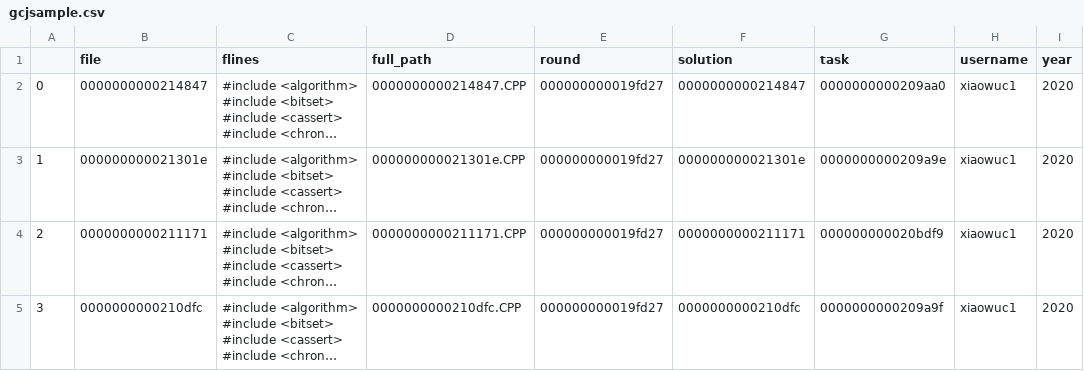
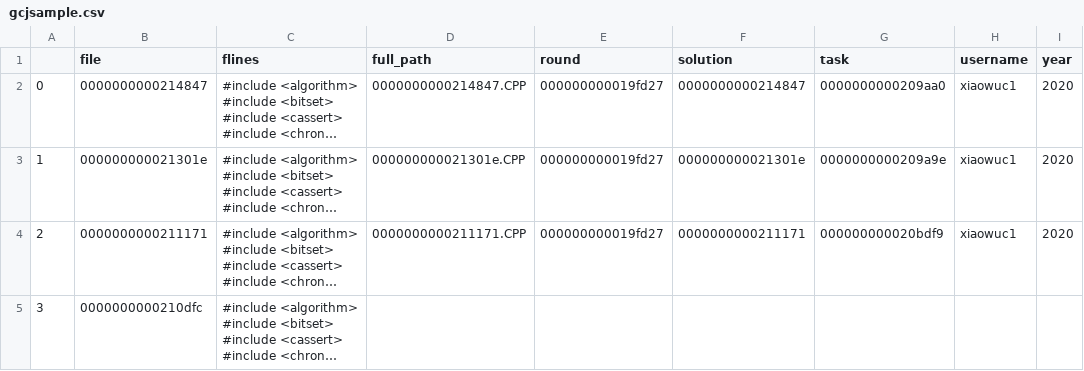
Before and after one commit to lukavr05/final-year-project, a CSV file: product/machine-learning/dataset-generation/tool/gcjsample.csv (was product/machine-learning/dataset-generation/gcjsample.csv), drawn as a sheet; only a part is shown; long unchanged cells end in …; the diff covers the shown part only; the diff names each change by its address in the sheet, - before the commit and + after, or states it on an @@ line.

Commit message:
moved sample csv

```diff
--- a/product/machine-learning/dataset-generation/gcjsample.csv
+++ b/product/machine-learning/dataset-generation/tool/gcjsample.csv
-D5 (full_path): 0000000000210dfc.CPP
+D5 (full_path): (empty)
-E5 (round): 000000000019fd27
+E5 (round): (empty)
-F5 (solution): 0000000000210dfc
+F5 (solution): (empty)
-G5 (task): 0000000000209a9f
+G5 (task): (empty)
-H5 (username): xiaowuc1
+H5 (username): (empty)
-I5 (year): 2020
+I5 (year): (empty)
```
Also changed, not shown: 1 removed row elsewhere in this file.
